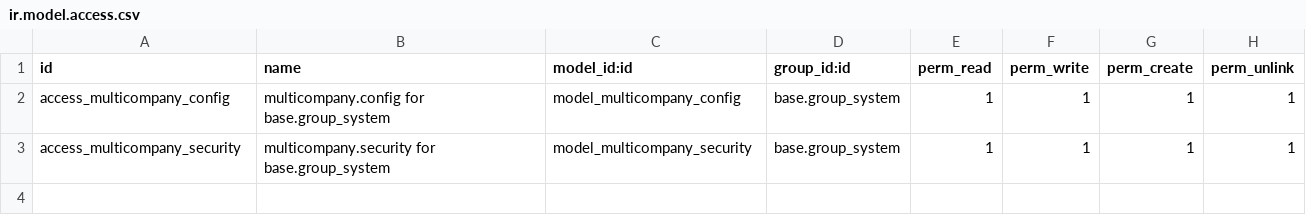
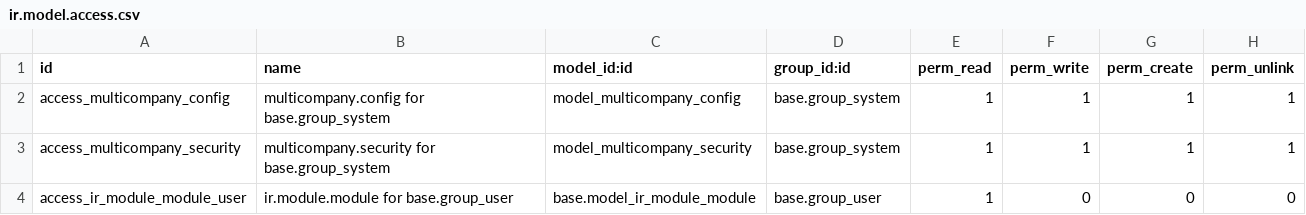
Before and after one commit to ows-cloud/apps, a CSV file: multicompany_base/security/ir.model.access.csv, drawn as a sheet; the diff names each change by its address in the sheet, - before the commit and + after, or states it on an @@ line.

Commit message:
multicompany_base: copy_data fix, configure system

```diff
--- a/multicompany_base/security/ir.model.access.csv
+++ b/multicompany_base/security/ir.model.access.csv
+row 4: access_ir_module_module_user | ir.module.module for base.group_user | base.model_ir_module_module | base.group_user | 1 | 0 | 0 | 0
```
Also changed, not shown: 11 other files.
